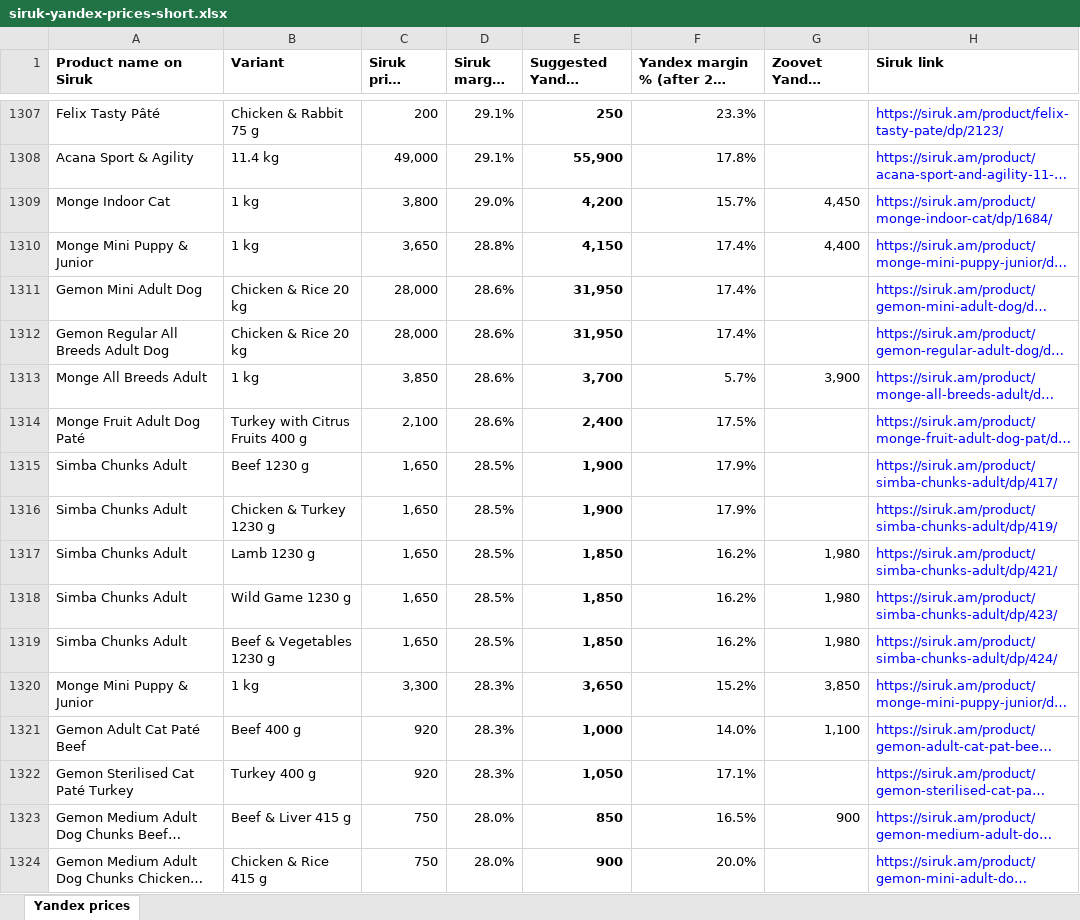
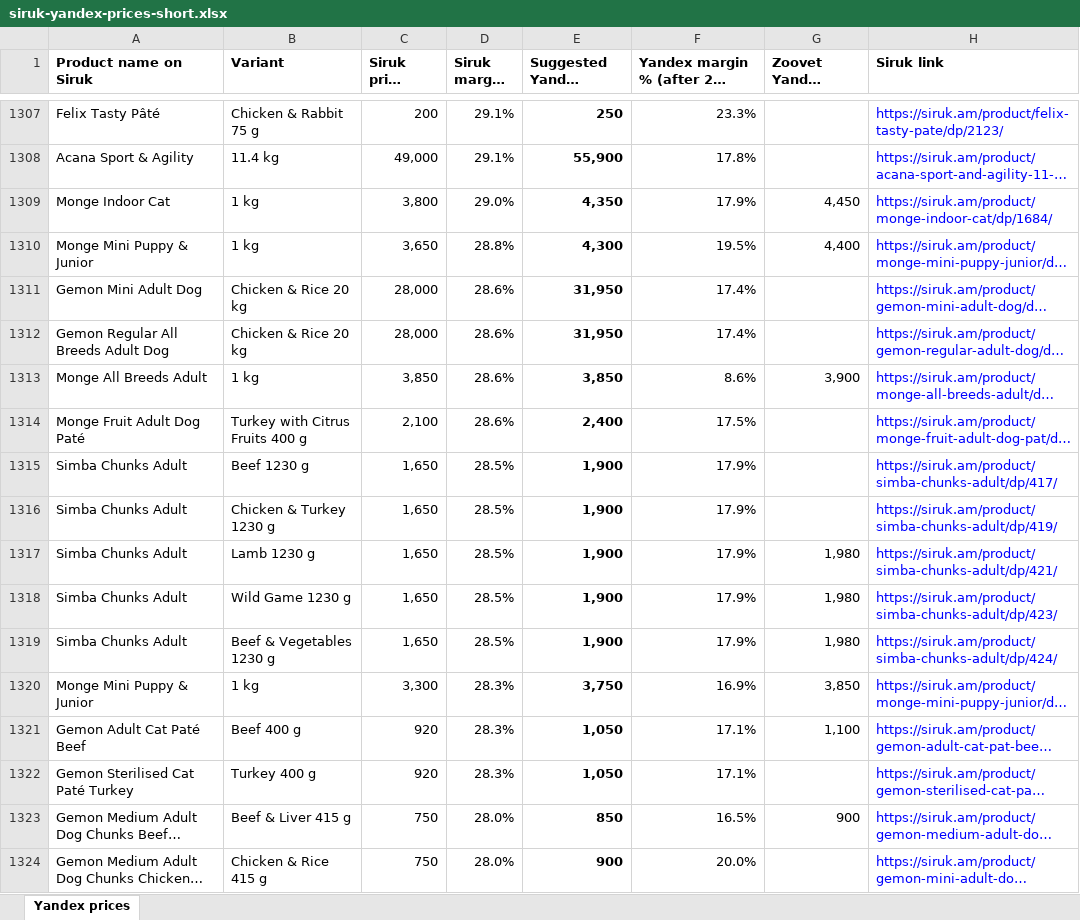
Before and after one commit to EricKhosro/siruk-claude, an Excel workbook: final/yandex/siruk-yandex-prices-short.xlsx, sheet Yandex prices, drawn as a sheet; only a part is shown, gaps mark what is left out; long unchanged cells end in …; values as stored, in another font and other column widths than the file's, no borders; the diff covers the shown part only; the diff names each change by its address in the sheet, - before the commit and + after, or states it on an @@ line.

```diff
--- a/final/yandex/siruk-yandex-prices-short.xlsx (sheet Yandex prices)
+++ b/final/yandex/siruk-yandex-prices-short.xlsx (sheet Yandex prices)
-E1309 (Suggested Yandex price (AMD)): 4,200
+E1309 (Suggested Yandex price (AMD)): 4,350
-F1309: 15.7%
+F1309: 17.9%
-E1310 (Suggested Yandex price (AMD)): 4,150
+E1310 (Suggested Yandex price (AMD)): 4,300
-F1310: 17.4%
+F1310: 19.5%
-E1313 (Suggested Yandex price (AMD)): 3,700
+E1313 (Suggested Yandex price (AMD)): 3,850
-F1313: 5.7%
+F1313: 8.6%
-E1317:E1319 (Suggested Yandex price (AMD)): 1,850
+E1317:E1319 (Suggested Yandex price (AMD)): 1,900
-F1317:F1319: 16.2%
+F1317:F1319: 17.9%
-E1320 (Suggested Yandex price (AMD)): 3,650
+E1320 (Suggested Yandex price (AMD)): 3,750
-F1320: 15.2%
+F1320: 16.9%
-E1321 (Suggested Yandex price (AMD)): 1,000
+E1321 (Suggested Yandex price (AMD)): 1,050
-F1321: 14.0%
+F1321: 17.1%
```
Also changed, not shown: 292 edited cells elsewhere in this sheet, final/siruk-source-of-truth.xlsx, 27 other files.
